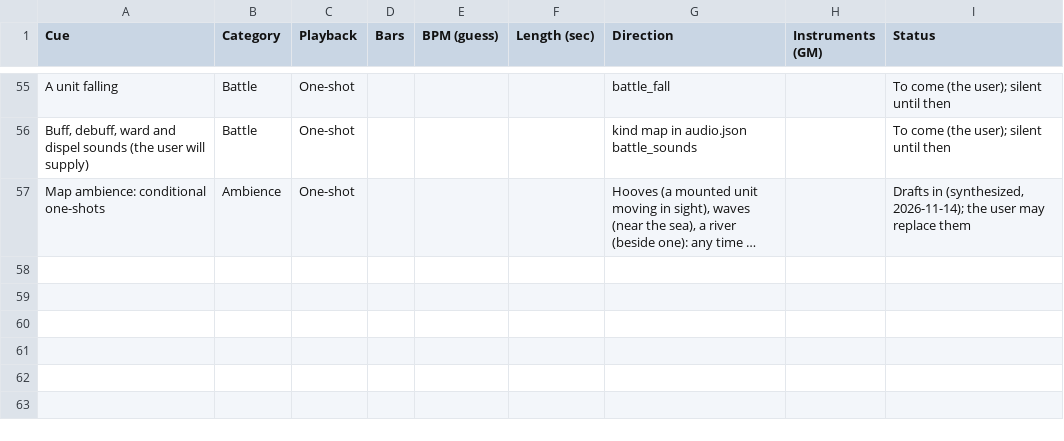
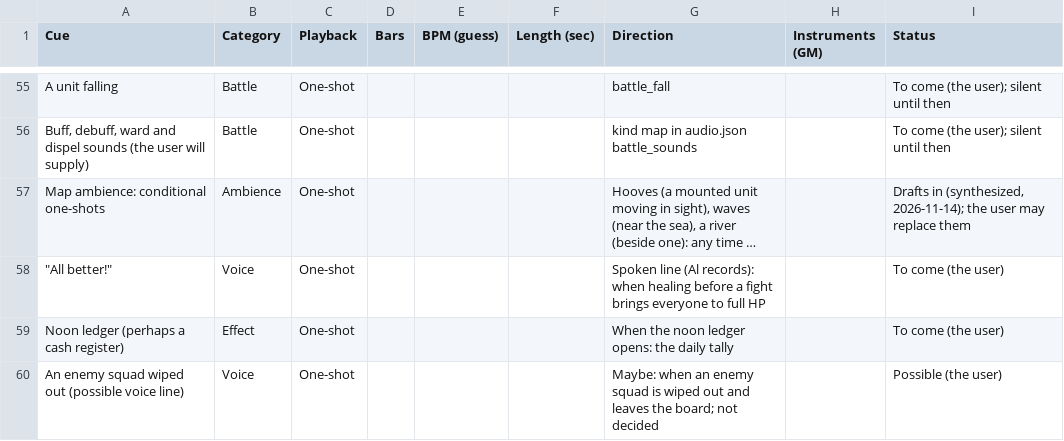
Before and after one commit to abeuscher/roguebattle, a CSV file: data/audio-asset-list.csv, drawn as a sheet; only a part is shown, gaps mark what is left out; long unchanged cells end in …; the diff names each change by its address in the sheet, - before the commit and + after, or states it on an @@ line.

```diff
--- a/data/audio-asset-list.csv
+++ b/data/audio-asset-list.csv
+row 58: "All better!" | Voice | One-shot |  |  |  | Spoken line (Al records): when healing before a fight brings everyone to full HP |  | To come (the user)
+row 59: Noon ledger (perhaps a cash register) | Effect | One-shot |  |  |  | When the noon ledger opens: the daily tally |  | To come (the user)
+row 60: An enemy squad wiped out (possible voice line) | Voice | One-shot |  |  |  | Maybe: when an enemy squad is wiped out and leaves the board; not decided |  | Possible (the user)
```
Also changed, not shown: 1 other file.
